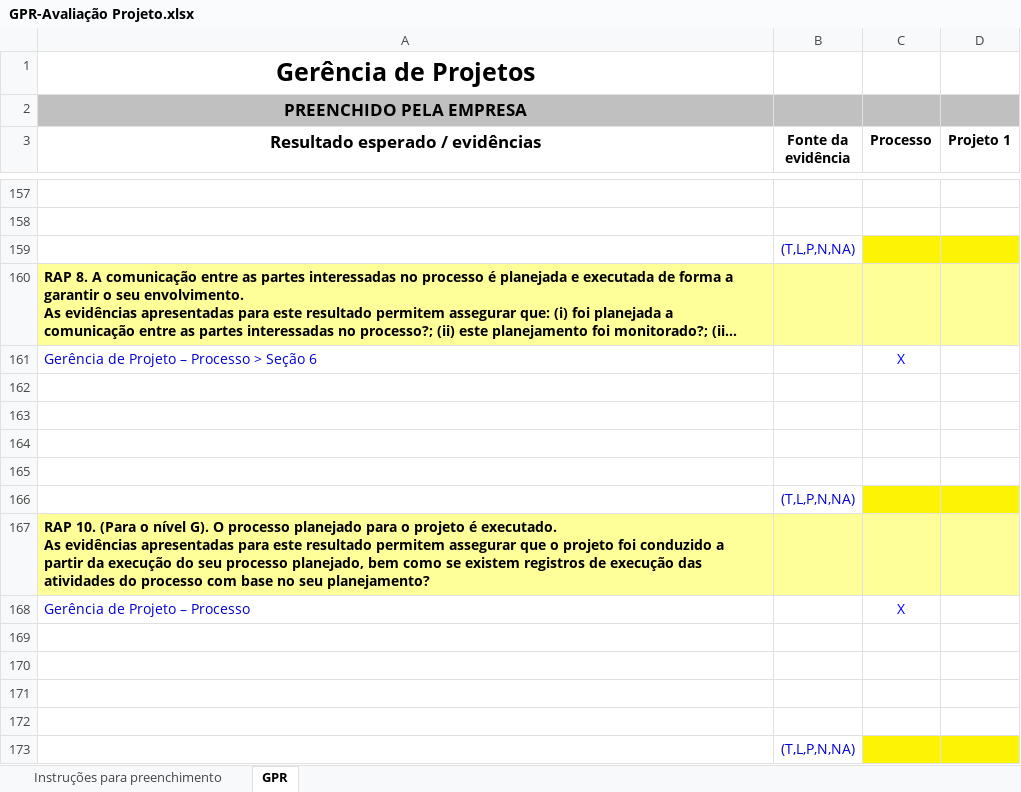
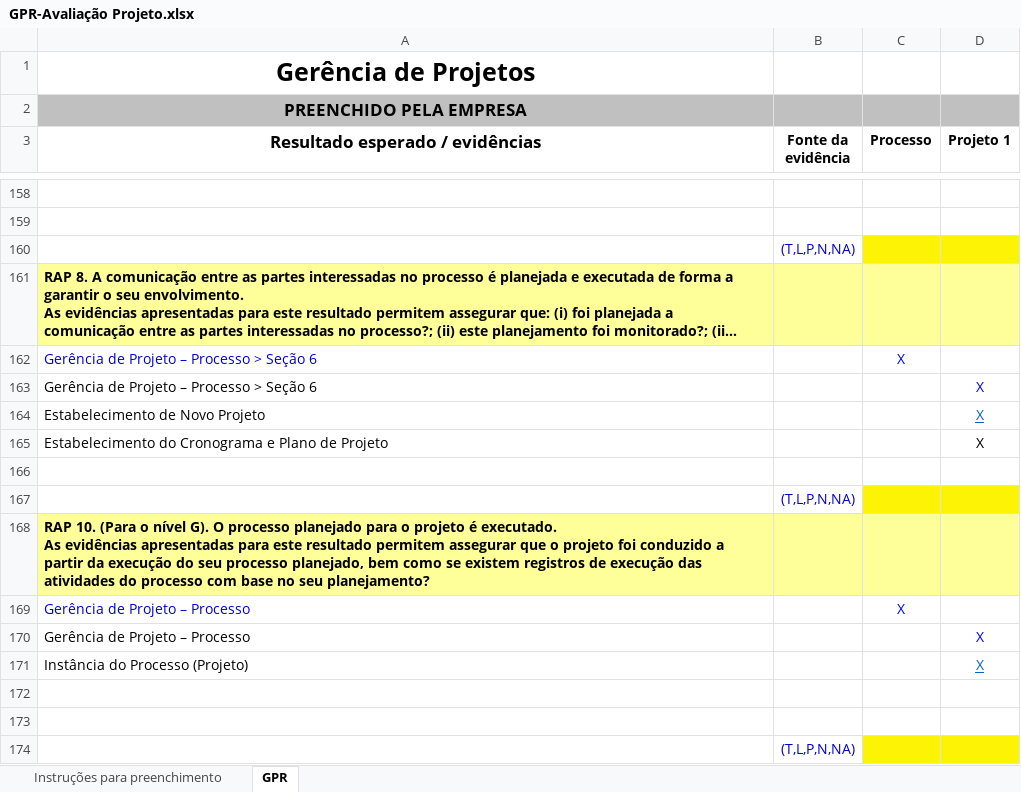
Before and after one commit to matheuspiment/PSW, an Excel workbook: Processo/Avaliação/GPR-Avaliação Projeto.xlsx, sheet GPR, drawn as a sheet; only a part is shown, gaps mark what is left out; long unchanged cells end in …; values as stored, in another font and other column widths than the file's, no borders; addresses are those after the commit; the diff covers the shown part only; the diff names each change by its address in the sheet, - before the commit and + after, or states it on an @@ line.

Commit message:
Update GPR-Avaliação Projeto
Atualizado o documento para organizar as evidências geradas pelo
projeto.

```diff
--- a/Processo/Avaliação/GPR-Avaliação Projeto.xlsx (sheet GPR)
+++ b/Processo/Avaliação/GPR-Avaliação Projeto.xlsx (sheet GPR)
-row 163: (empty)
+row 163: Gerência de Projeto – Processo > Seção 6 |  |  | X
-row 164: (empty)
+row 164: Estabelecimento de Novo Projeto |  |  | X
-row 165: (empty)
+row 165: Estabelecimento do Cronograma e Plano de Projeto |  |  | X
-row 170: (empty)
+row 170: Gerência de Projeto – Processo |  |  | X
-row 171: (empty)
+row 171: Instância do Processo (Projeto) |  |  | X
```
Also changed, not shown: 1 added row, 10 edited cells and cell formats elsewhere in this sheet, 1 other file.
